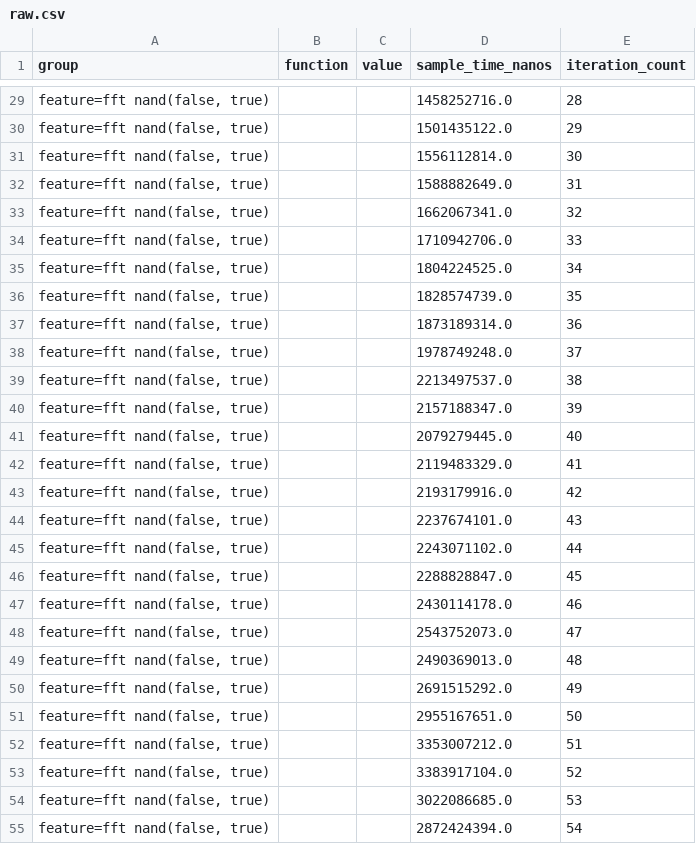
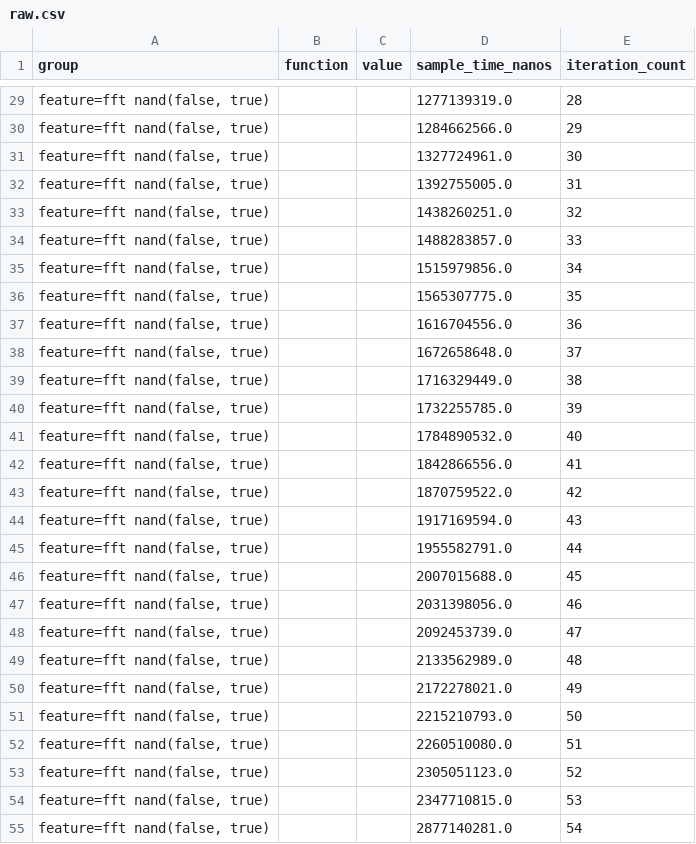
Before and after one commit to hamadakafu/rsTFHE, a CSV file: target/criterion/feature=fft nand(false, true)/new/raw.csv, drawn as a sheet; only a part is shown, gaps mark what is left out; the diff covers the shown part only.

```diff
--- a/target/criterion/feature=fft nand(false, true)/new/raw.csv
+++ b/target/criterion/feature=fft nand(false, true)/new/raw.csv
@@ -29,27 +29,27 @@ group,function,value,sample_time_nanos,iteration_count
-"feature=fft nand(false, true)",,,1458252716.0,28
-"feature=fft nand(false, true)",,,1501435122.0,29
-"feature=fft nand(false, true)",,,1556112814.0,30
-"feature=fft nand(false, true)",,,1588882649.0,31
-"feature=fft nand(false, true)",,,1662067341.0,32
-"feature=fft nand(false, true)",,,1710942706.0,33
-"feature=fft nand(false, true)",,,1804224525.0,34
-"feature=fft nand(false, true)",,,1828574739.0,35
-"feature=fft nand(false, true)",,,1873189314.0,36
-"feature=fft nand(false, true)",,,1978749248.0,37
-"feature=fft nand(false, true)",,,2213497537.0,38
-"feature=fft nand(false, true)",,,2157188347.0,39
-"feature=fft nand(false, true)",,,2079279445.0,40
-"feature=fft nand(false, true)",,,2119483329.0,41
-"feature=fft nand(false, true)",,,2193179916.0,42
-"feature=fft nand(false, true)",,,2237674101.0,43
-"feature=fft nand(false, true)",,,2243071102.0,44
-"feature=fft nand(false, true)",,,2288828847.0,45
-"feature=fft nand(false, true)",,,2430114178.0,46
-"feature=fft nand(false, true)",,,2543752073.0,47
-"feature=fft nand(false, true)",,,2490369013.0,48
-"feature=fft nand(false, true)",,,2691515292.0,49
-"feature=fft nand(false, true)",,,2955167651.0,50
-"feature=fft nand(false, true)",,,3353007212.0,51
-"feature=fft nand(false, true)",,,3383917104.0,52
-"feature=fft nand(false, true)",,,3022086685.0,53
-"feature=fft nand(false, true)",,,2872424394.0,54
+"feature=fft nand(false, true)",,,1277139319.0,28
+"feature=fft nand(false, true)",,,1284662566.0,29
+"feature=fft nand(false, true)",,,1327724961.0,30
+"feature=fft nand(false, true)",,,1392755005.0,31
+"feature=fft nand(false, true)",,,1438260251.0,32
+"feature=fft nand(false, true)",,,1488283857.0,33
+"feature=fft nand(false, true)",,,1515979856.0,34
+"feature=fft nand(false, true)",,,1565307775.0,35
+"feature=fft nand(false, true)",,,1616704556.0,36
+"feature=fft nand(false, true)",,,1672658648.0,37
+"feature=fft nand(false, true)",,,1716329449.0,38
+"feature=fft nand(false, true)",,,1732255785.0,39
+"feature=fft nand(false, true)",,,1784890532.0,40
+"feature=fft nand(false, true)",,,1842866556.0,41
+"feature=fft nand(false, true)",,,1870759522.0,42
+"feature=fft nand(false, true)",,,1917169594.0,43
+"feature=fft nand(false, true)",,,1955582791.0,44
+"feature=fft nand(false, true)",,,2007015688.0,45
+"feature=fft nand(false, true)",,,2031398056.0,46
+"feature=fft nand(false, true)",,,2092453739.0,47
+"feature=fft nand(false, true)",,,2133562989.0,48
+"feature=fft nand(false, true)",,,2172278021.0,49
+"feature=fft nand(false, true)",,,2215210793.0,50
+"feature=fft nand(false, true)",,,2260510080.0,51
+"feature=fft nand(false, true)",,,2305051123.0,52
+"feature=fft nand(false, true)",,,2347710815.0,53
+"feature=fft nand(false, true)",,,2877140281.0,54
```
Also changed, not shown: 73 edited cells elsewhere in this file, target/criterion/feature=default nand(false, true)/base/raw.csv, 14 other files.
